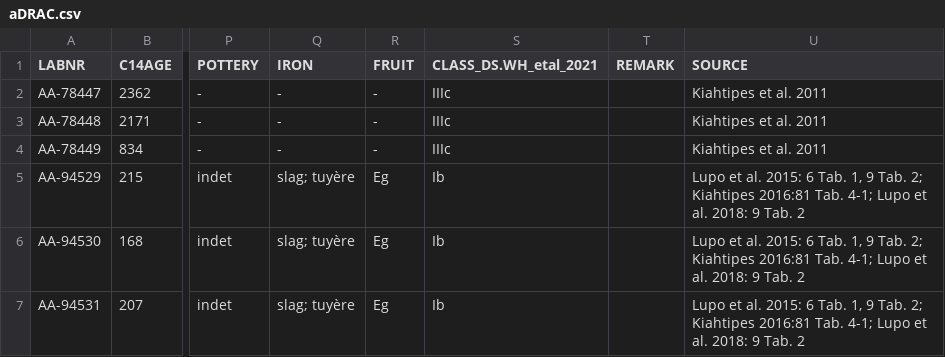
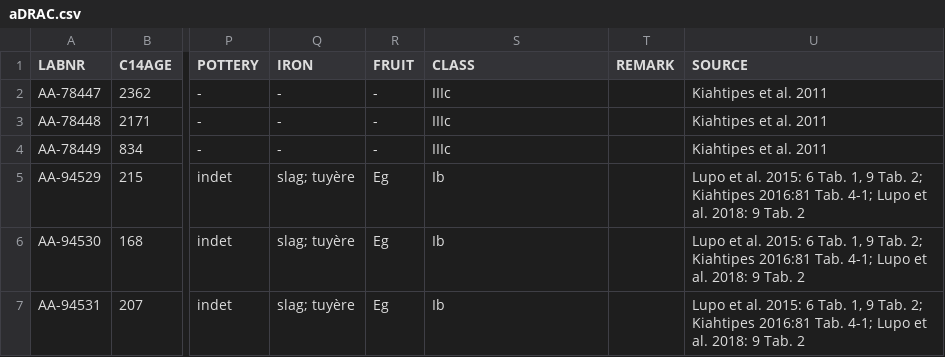
Before and after one commit to dirkseidensticker/aDRAC, a CSV file: aDRAC.csv, drawn as a sheet; only a part is shown, gaps mark what is left out; the diff names each change by its address in the sheet, - before the commit and + after, or states it on an @@ line.

Commit message:
Update aDRAC.csv
renamed CLASS field

```diff
--- a/aDRAC.csv
+++ b/aDRAC.csv
-S1: CLASS_DS.WH_etal_2021
+S1: CLASS
```
